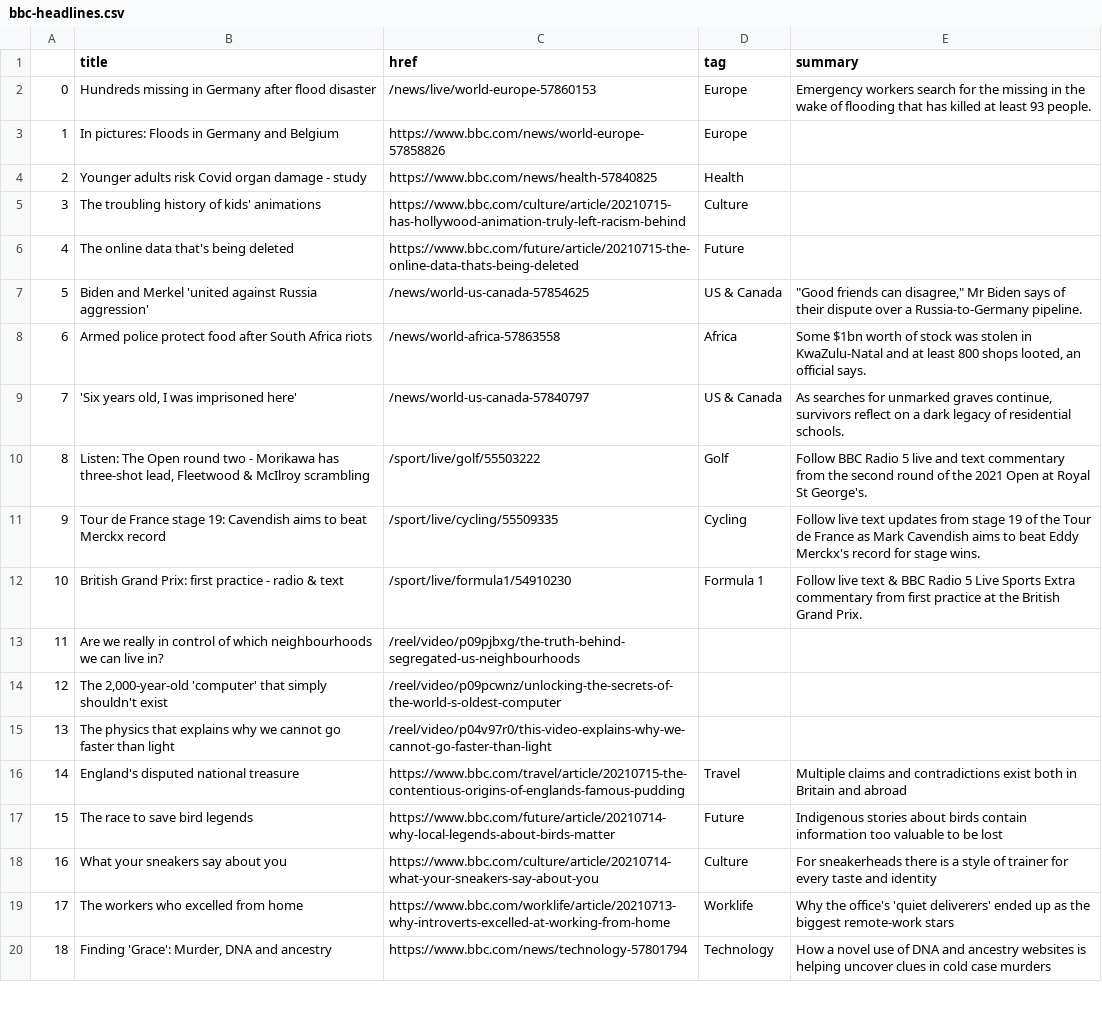
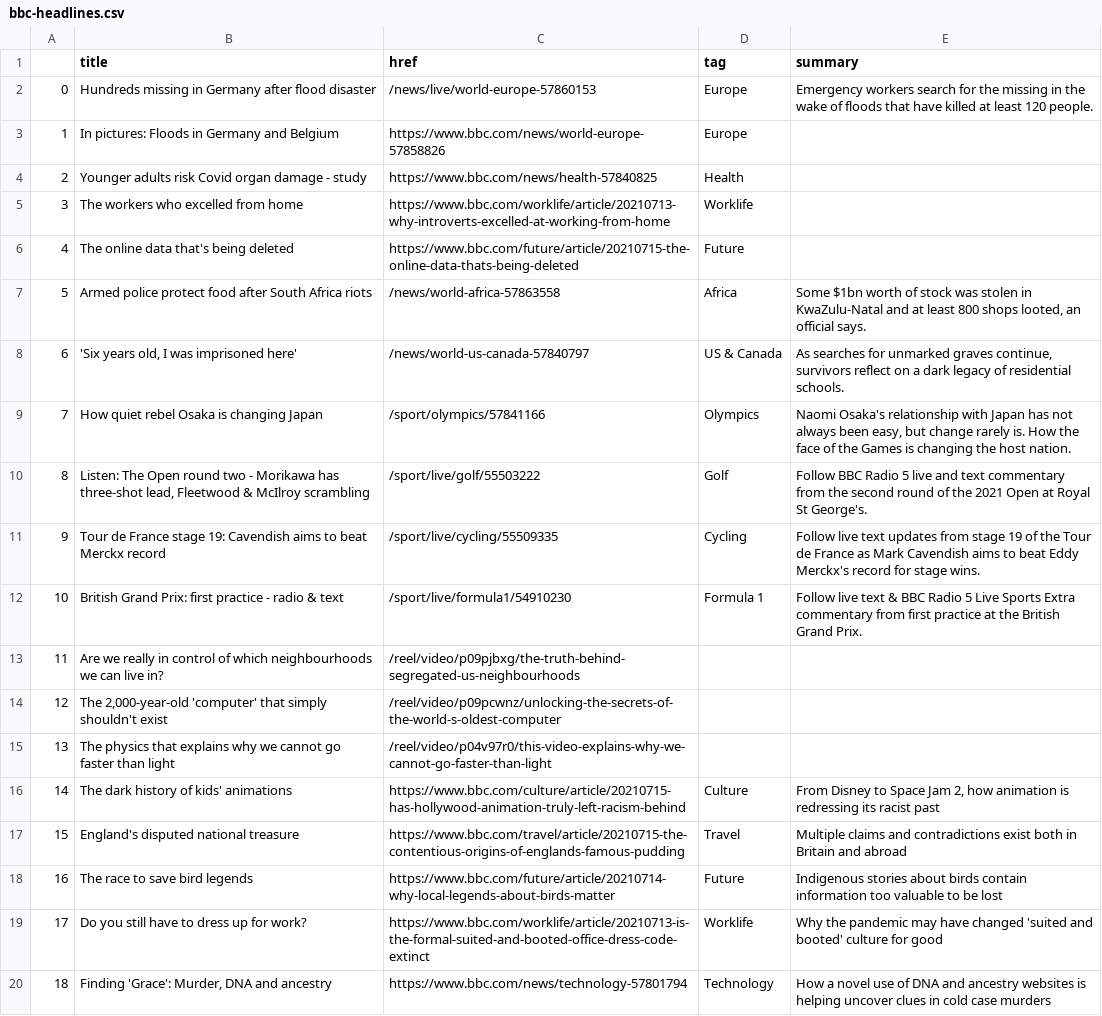
Before and after one commit to bujanowski/automated-scraper, a CSV file: bbc-headlines.csv, drawn as a sheet; only a part is shown.

```diff
--- a/bbc-headlines.csv
+++ b/bbc-headlines.csv
@@ -1,10 +1,10 @@
 ,title,href,tag,summary
-0,Hundreds missing in Germany after flood disaster,/news/live/world-europe-57860153,Europe,Emergency workers search for the missing in the wake of flooding that has killed at least 93 people.
+0,Hundreds missing in Germany after flood disaster,/news/live/world-europe-57860153,Europe,Emergency workers search for the missing in the wake of floods that have killed at least 120 people.
 1,In pictures: Floods in Germany and Belgium,https://www.bbc.com/news/world-europe-57858826,Europe,
 2,Younger adults risk Covid organ damage - study,https://www.bbc.com/news/health-57840825,Health,
-3,The troubling history of kids' animations,https://www.bbc.com/culture/article/20210715-has-hollywood-animation-truly-left-racism-behind,Culture,
+3,The workers who excelled from home,https://www.bbc.com/worklife/article/20210713-why-introverts-excelled-at-working-from-home,Worklife,
 4,The online data that's being deleted,https://www.bbc.com/future/article/20210715-the-online-data-thats-being-deleted,Future,
-5,Biden and Merkel 'united against Russia aggression',/news/world-us-canada-57854625,US & Canada,"""Good friends can disagree,"" Mr Biden says of their dispute over a Russia-to-Germany pipeline."
-6,Armed police protect food after South Africa riots,/news/world-africa-57863558,Africa,"Some $1bn worth of stock was stolen in KwaZulu-Natal and at least 800 shops looted, an official says."
-7,"'Six years old, I was imprisoned here'",/news/world-us-canada-57840797,US & Canada,"As searches for unmarked graves continue, survivors reflect on a dark legacy of residential schools."
+5,Armed police protect food after South Africa riots,/news/world-africa-57863558,Africa,"Some $1bn worth of stock was stolen in KwaZulu-Natal and at least 800 shops looted, an official says."
+6,"'Six years old, I was imprisoned here'",/news/world-us-canada-57840797,US & Canada,"As searches for unmarked graves continue, survivors reflect on a dark legacy of residential schools."
+7,How quiet rebel Osaka is changing Japan,/sport/olympics/57841166,Olympics,"Naomi Osaka's relationship with Japan has not always been easy, but change rarely is. How the face of the Games is changing the host nation."
 8,"Listen: The Open round two - Morikawa has three-shot lead, Fleetwood & McIlroy scrambling",/sport/live/golf/55503222,Golf,Follow BBC Radio 5 live and text commentary from the second round of the 2021 Open at Royal St George's.
@@ -15,6 +15,6 @@
 13,The physics that explains why we cannot go faster than light,/reel/video/p04v97r0/this-video-explains-why-we-cannot-go-faster-than-light,,
-14,England's disputed national treasure,https://www.bbc.com/travel/article/20210715-the-contentious-origins-of-englands-famous-pudding,Travel,Multiple claims and contradictions exist both in Britain and abroad
-15,The race to save bird legends,https://www.bbc.com/future/article/20210714-why-local-legends-about-birds-matter,Future,Indigenous stories about birds contain information too valuable to be lost
-16,What your sneakers say about you,https://www.bbc.com/culture/article/20210714-what-your-sneakers-say-about-you,Culture,For sneakerheads there is a style of trainer for every taste and identity
-17,The workers who excelled from home,https://www.bbc.com/worklife/article/20210713-why-introverts-excelled-at-working-from-home,Worklife,Why the office's 'quiet deliverers' ended up as the biggest remote-work stars
+14,The dark history of kids' animations,https://www.bbc.com/culture/article/20210715-has-hollywood-animation-truly-left-racism-behind,Culture,"From Disney to Space Jam 2, how animation is redressing its racist past"
+15,England's disputed national treasure,https://www.bbc.com/travel/article/20210715-the-contentious-origins-of-englands-famous-pudding,Travel,Multiple claims and contradictions exist both in Britain and abroad
+16,The race to save bird legends,https://www.bbc.com/future/article/20210714-why-local-legends-about-birds-matter,Future,Indigenous stories about birds contain information too valuable to be lost
+17,Do you still have to dress up for work?,https://www.bbc.com/worklife/article/20210713-is-the-formal-suited-and-booted-office-dress-code-extinct,Worklife,Why the pandemic may have changed 'suited and booted' culture for good
 18,"Finding 'Grace': Murder, DNA and ancestry",https://www.bbc.com/news/technology-57801794,Technology,How a novel use of DNA and ancestry websites is helping uncover clues in cold case murders
```
